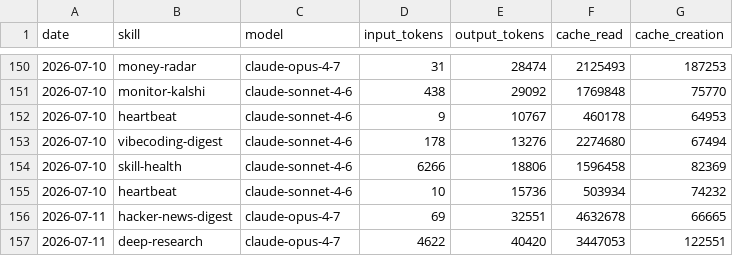
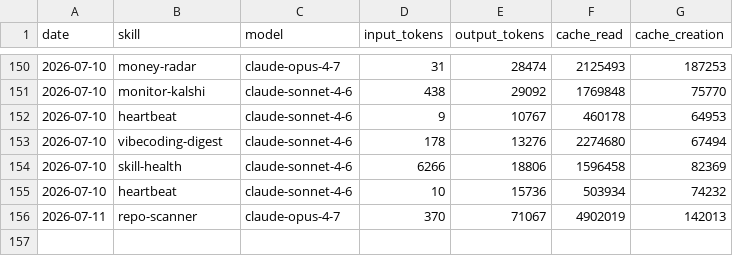
Before and after one commit to Da6hkin/aeon, a CSV file: memory/token-usage.csv, drawn as a sheet; only a part is shown, gaps mark what is left out.

Commit message:
chore(repo-scanner): auto-commit 2026-07-11

```diff
--- a/memory/token-usage.csv
+++ b/memory/token-usage.csv
@@ -155,3 +155,2 @@ date,skill,model,input_tokens,output_tokens,cache_read,cache_creation
 2026-07-10,heartbeat,claude-sonnet-4-6,10,15736,503934,74232
-2026-07-11,hacker-news-digest,claude-opus-4-7,69,32551,4632678,66665
-2026-07-11,deep-research,claude-opus-4-7,4622,40420,3447053,122551
+2026-07-11,repo-scanner,claude-opus-4-7,370,71067,4902019,142013
```
Also changed, not shown: 7 other files.
